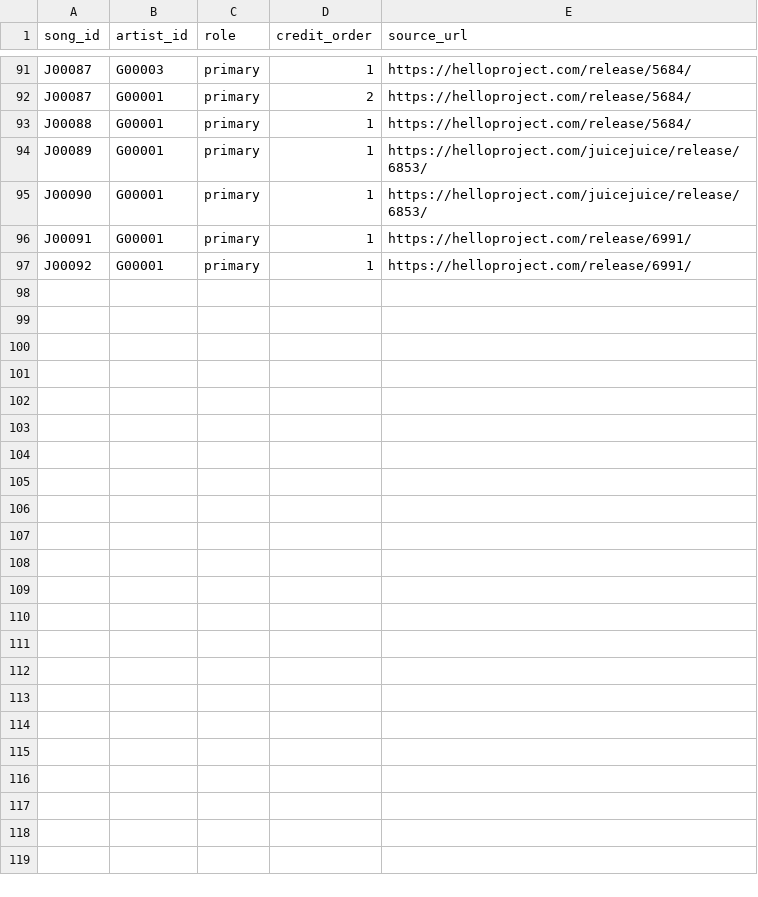
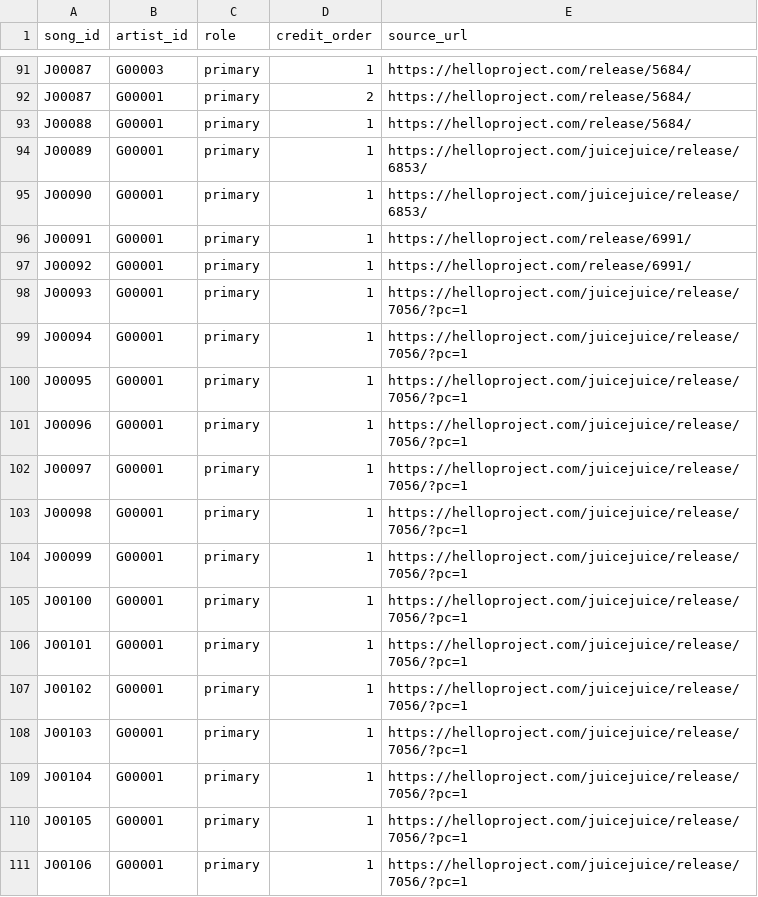
Before and after one commit to YutoSuga/helloproject-song-data, a CSV file: data/song_artists.csv, drawn as a sheet; only a part is shown, gaps mark what is left out; the diff names each change by its address in the sheet, - before the commit and + after, or states it on an @@ line.

```diff
--- a/data/song_artists.csv
+++ b/data/song_artists.csv
+row 98: J00093 | G00001 | primary | 1 | https://helloproject.com/juicejuice/release/7056/?pc=1
+row 99: J00094 | G00001 | primary | 1 | https://helloproject.com/juicejuice/release/7056/?pc=1
+row 100: J00095 | G00001 | primary | 1 | https://helloproject.com/juicejuice/release/7056/?pc=1
+row 101: J00096 | G00001 | primary | 1 | https://helloproject.com/juicejuice/release/7056/?pc=1
+row 102: J00097 | G00001 | primary | 1 | https://helloproject.com/juicejuice/release/7056/?pc=1
+row 103: J00098 | G00001 | primary | 1 | https://helloproject.com/juicejuice/release/7056/?pc=1
+row 104: J00099 | G00001 | primary | 1 | https://helloproject.com/juicejuice/release/7056/?pc=1
+row 105: J00100 | G00001 | primary | 1 | https://helloproject.com/juicejuice/release/7056/?pc=1
+row 106: J00101 | G00001 | primary | 1 | https://helloproject.com/juicejuice/release/7056/?pc=1
+row 107: J00102 | G00001 | primary | 1 | https://helloproject.com/juicejuice/release/7056/?pc=1
+row 108: J00103 | G00001 | primary | 1 | https://helloproject.com/juicejuice/release/7056/?pc=1
+row 109: J00104 | G00001 | primary | 1 | https://helloproject.com/juicejuice/release/7056/?pc=1
+row 110: J00105 | G00001 | primary | 1 | https://helloproject.com/juicejuice/release/7056/?pc=1
+row 111: J00106 | G00001 | primary | 1 | https://helloproject.com/juicejuice/release/7056/?pc=1
```
Also changed, not shown: data/members.csv, data/release_tracks.csv, 6 other files.
